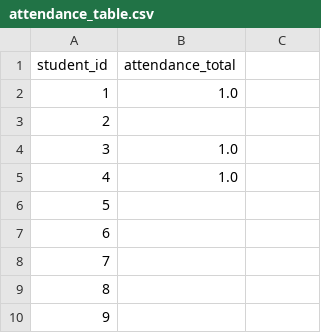
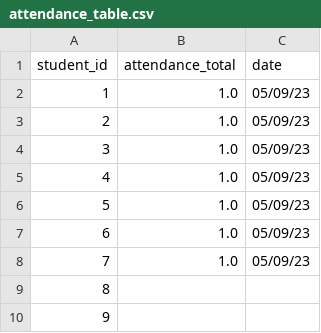
Before and after one commit to lucabattesini/Call-system, a CSV file: attendance_table.csv, drawn as a sheet; only a part is shown; the diff names each change by its address in the sheet, - before the commit and + after, or states it on an @@ line.

```diff
--- a/attendance_table.csv
+++ b/attendance_table.csv
-C1: (empty)
+C1: date
-C2:C8 (date): (empty)
+C2:C8 (date): 05/09/23
-B3 (attendance_total): (empty)
+B3 (attendance_total): 1.0
-B6:B8 (attendance_total): (empty)
+B6:B8 (attendance_total): 1.0
```
Also changed, not shown: call_list_students_utf-8.csv, 1 other file.
